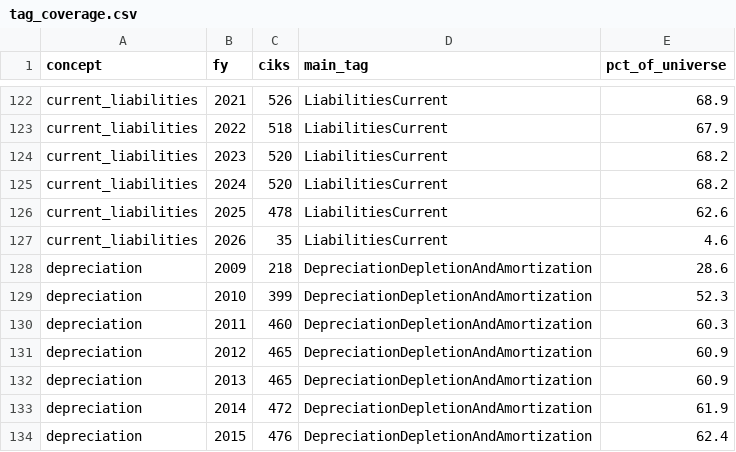
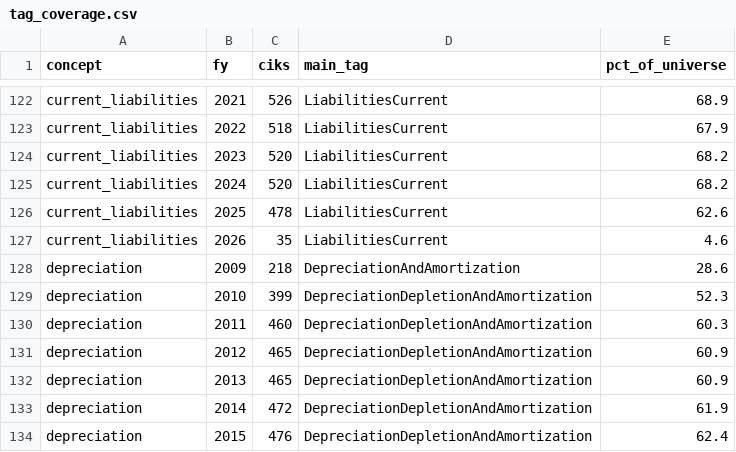
Before and after one commit to uty101/Cross-Sectional-Factor-Backtester, a CSV file: data/checks/tag_coverage.csv, drawn as a sheet; only a part is shown, gaps mark what is left out.

```diff
--- a/data/checks/tag_coverage.csv
+++ b/data/checks/tag_coverage.csv
@@ -127,3 +127,3 @@ current_liabilities,2025,478,LiabilitiesCurrent,62.6
 current_liabilities,2026,35,LiabilitiesCurrent,4.6
-depreciation,2009,218,DepreciationDepletionAndAmortization,28.6
+depreciation,2009,218,DepreciationAndAmortization,28.6
 depreciation,2010,399,DepreciationDepletionAndAmortization,52.3
```
Also changed, not shown: data/checks/cik_map.csv, data/checks/fundamentals_coverage.csv, 8 other files.
